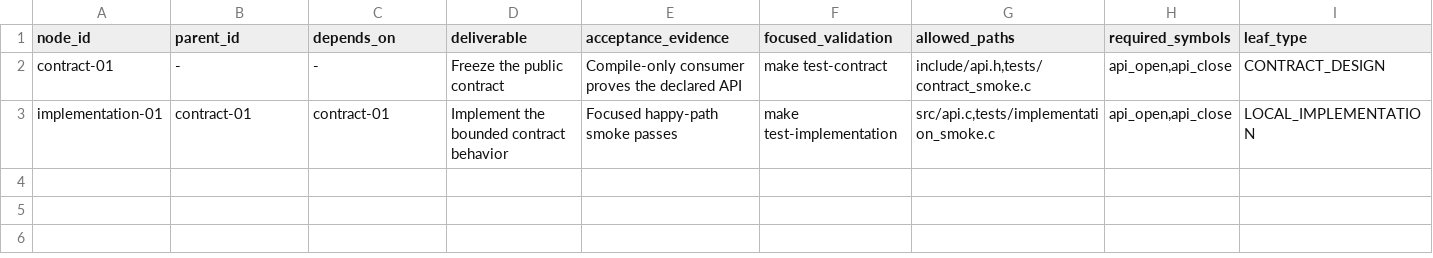
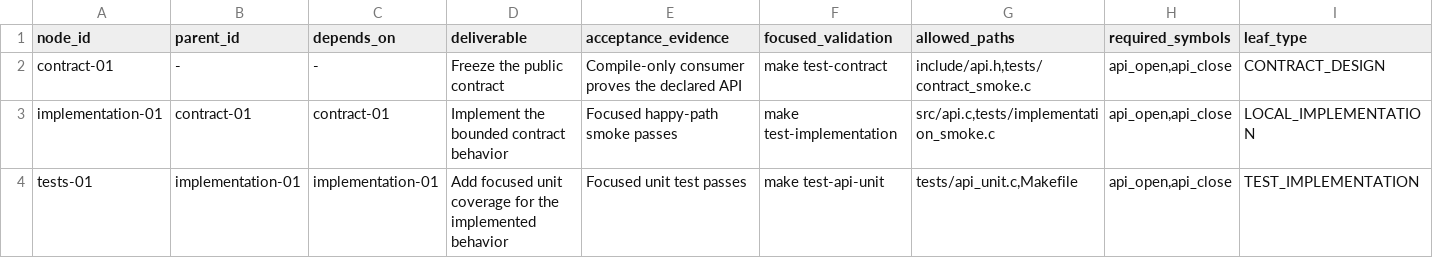
Before and after one commit to nuliknol/coding-agent-fs-harness, a TSV file: templates/project-plan-template.tsv, drawn as a sheet; only a part is shown; rows hold the shown columns only; the diff names each change by its address in the sheet, - before the commit and + after, or states it on an @@ line.

Commit message:
add minimal test implementation profile

```diff
--- a/templates/project-plan-template.tsv
+++ b/templates/project-plan-template.tsv
+row 4: tests-01 | implementation-01 | implementation-01 | Add focused unit coverage for the implemented behavior | Focused unit test passes | make test-api-unit | tests/api_unit.c,Makefile | api_open,api_close | TEST_IMPLEMENTATION
```
Also changed, not shown: 17 other files.
